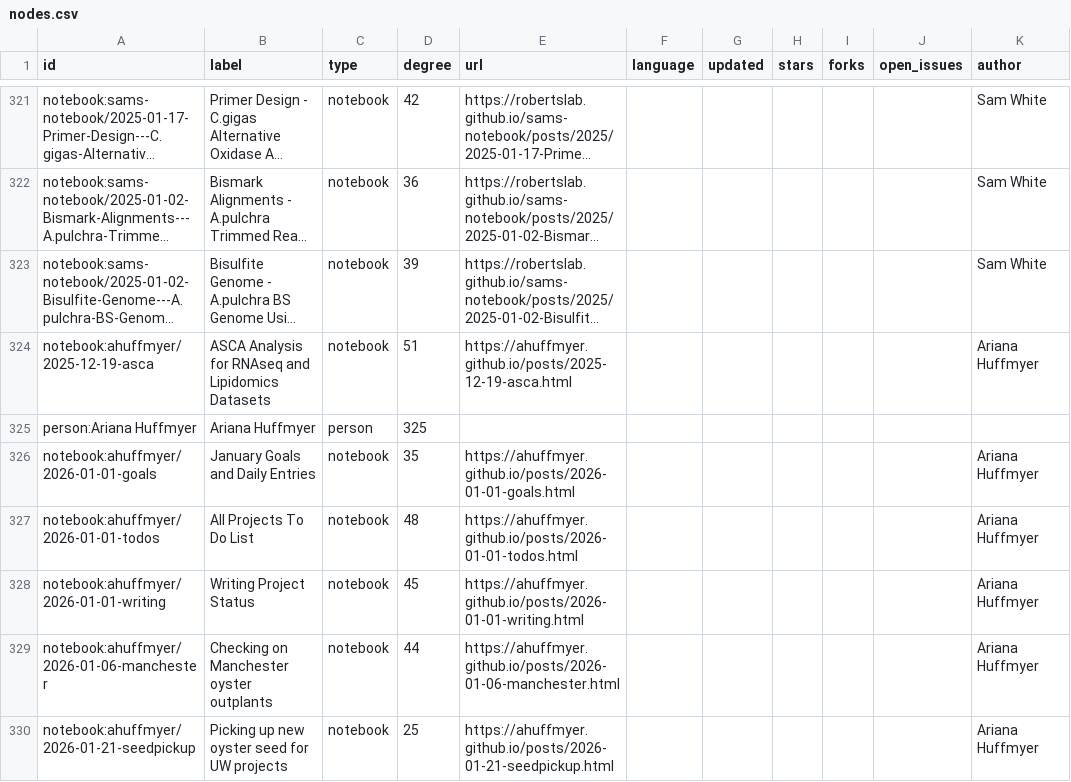
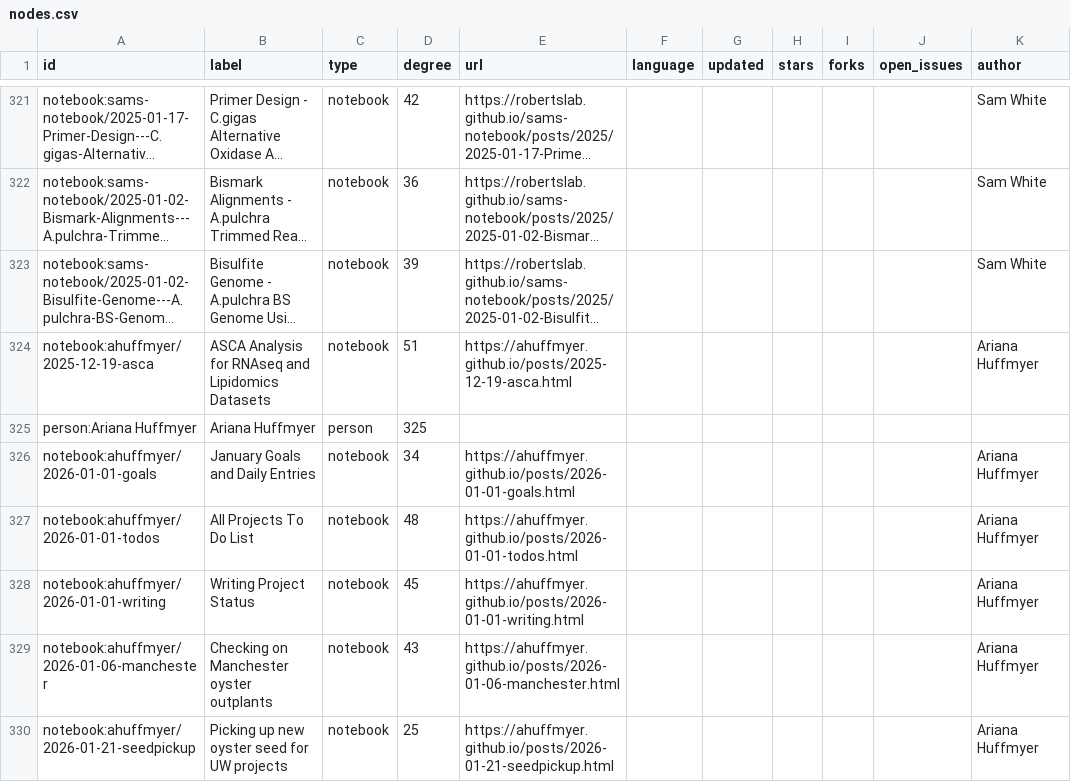
Before and after one commit to RobertsLab/lab-connector, a CSV file: data/nodes.csv, drawn as a sheet; only a part is shown, gaps mark what is left out; long unchanged cells end in …; the diff covers the shown part only; the diff names each change by its address in the sheet, - before the commit and + after, or states it on an @@ line.

```diff
--- a/data/nodes.csv
+++ b/data/nodes.csv
-D326 (degree): 35
+D326 (degree): 34
-D329 (degree): 44
+D329 (degree): 43
```
Also changed, not shown: 4 added rows, 4 removed rows, 6 moved rows and 55 edited cells elsewhere in this file, outputs/top_connected_notebooks.csv, outputs/top_connected_repos.csv, 9 other files.
